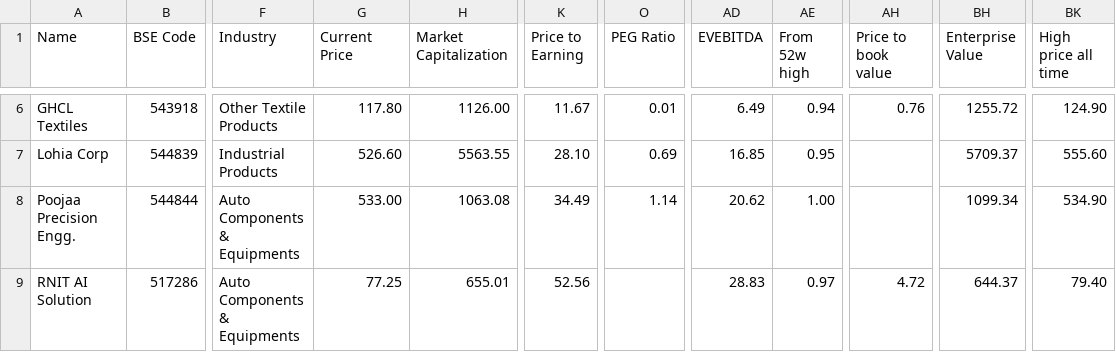
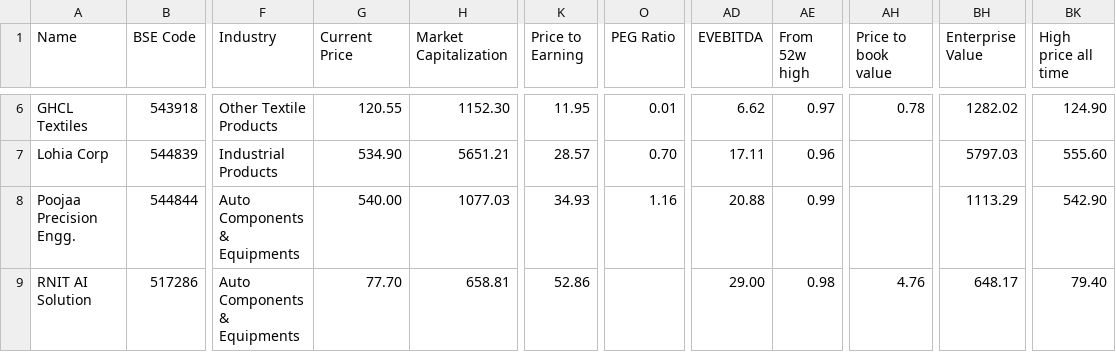
Before and after one commit to radhevrishi/market-cockpit, a CSV file: frontend/public/data/screener/ipobases.csv, drawn as a sheet; only a part is shown, gaps mark what is left out; the diff covers the shown part only; the diff names each change by its address in the sheet, - before the commit and + after, or states it on an @@ line.

```diff
--- a/frontend/public/data/screener/ipobases.csv
+++ b/frontend/public/data/screener/ipobases.csv
-G6 (Current Price): 117.80
+G6 (Current Price): 120.55
-H6 (Market Capitalization): 1126.00
+H6 (Market Capitalization): 1152.30
-K6 (Price to Earning): 11.67
+K6 (Price to Earning): 11.95
-AD6 (EVEBITDA): 6.49
+AD6 (EVEBITDA): 6.62
-AE6 (From 52w high): 0.94
+AE6 (From 52w high): 0.97
-AH6 (Price to book value): 0.76
+AH6 (Price to book value): 0.78
-BH6 (Enterprise Value): 1255.72
+BH6 (Enterprise Value): 1282.02
-G7 (Current Price): 526.60
+G7 (Current Price): 534.90
-H7 (Market Capitalization): 5563.55
+H7 (Market Capitalization): 5651.21
-K7 (Price to Earning): 28.10
+K7 (Price to Earning): 28.57
-O7 (PEG Ratio): 0.69
+O7 (PEG Ratio): 0.70
-AD7 (EVEBITDA): 16.85
+AD7 (EVEBITDA): 17.11
-AE7 (From 52w high): 0.95
+AE7 (From 52w high): 0.96
-BH7 (Enterprise Value): 5709.37
+BH7 (Enterprise Value): 5797.03
-G8 (Current Price): 533.00
+G8 (Current Price): 540.00
-H8 (Market Capitalization): 1063.08
+H8 (Market Capitalization): 1077.03
-K8 (Price to Earning): 34.49
+K8 (Price to Earning): 34.93
-O8 (PEG Ratio): 1.14
+O8 (PEG Ratio): 1.16
-AD8 (EVEBITDA): 20.62
+AD8 (EVEBITDA): 20.88
-AE8 (From 52w high): 1.00
+AE8 (From 52w high): 0.99
-BH8 (Enterprise Value): 1099.34
+BH8 (Enterprise Value): 1113.29
-BK8 (High price all time): 534.90
+BK8 (High price all time): 542.90
-G9 (Current Price): 77.25
+G9 (Current Price): 77.70
-H9 (Market Capitalization): 655.01
+H9 (Market Capitalization): 658.81
-K9 (Price to Earning): 52.56
+K9 (Price to Earning): 52.86
-AD9 (EVEBITDA): 28.83
+AD9 (EVEBITDA): 29.00
-AE9 (From 52w high): 0.97
+AE9 (From 52w high): 0.98
-AH9 (Price to book value): 4.72
+AH9 (Price to book value): 4.76
-BH9 (Enterprise Value): 644.37
+BH9 (Enterprise Value): 648.17
```
Also changed, not shown: 62 edited cells elsewhere in this file, frontend/public/data/screener/future-leaders.csv, frontend/public/data/screener/lowequitycapital.csv, 17 other files.
